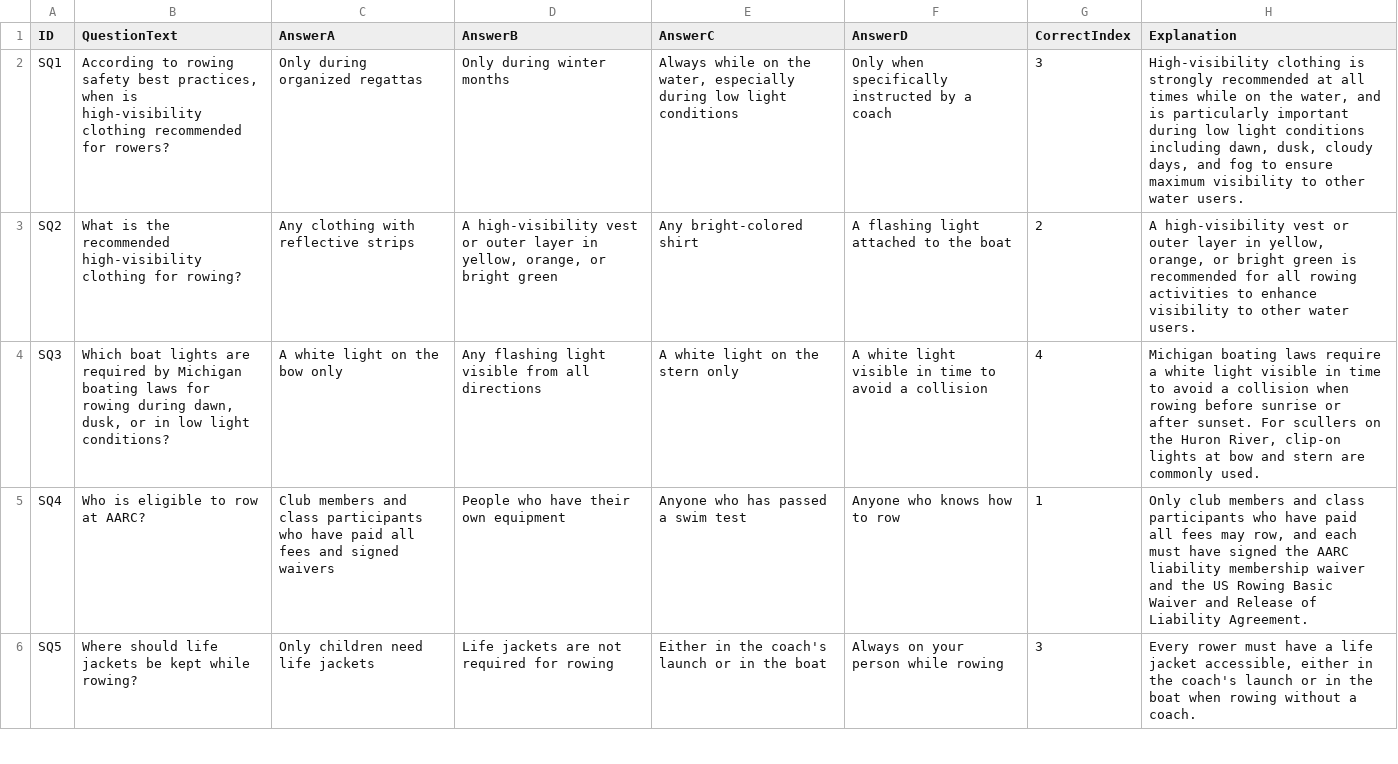
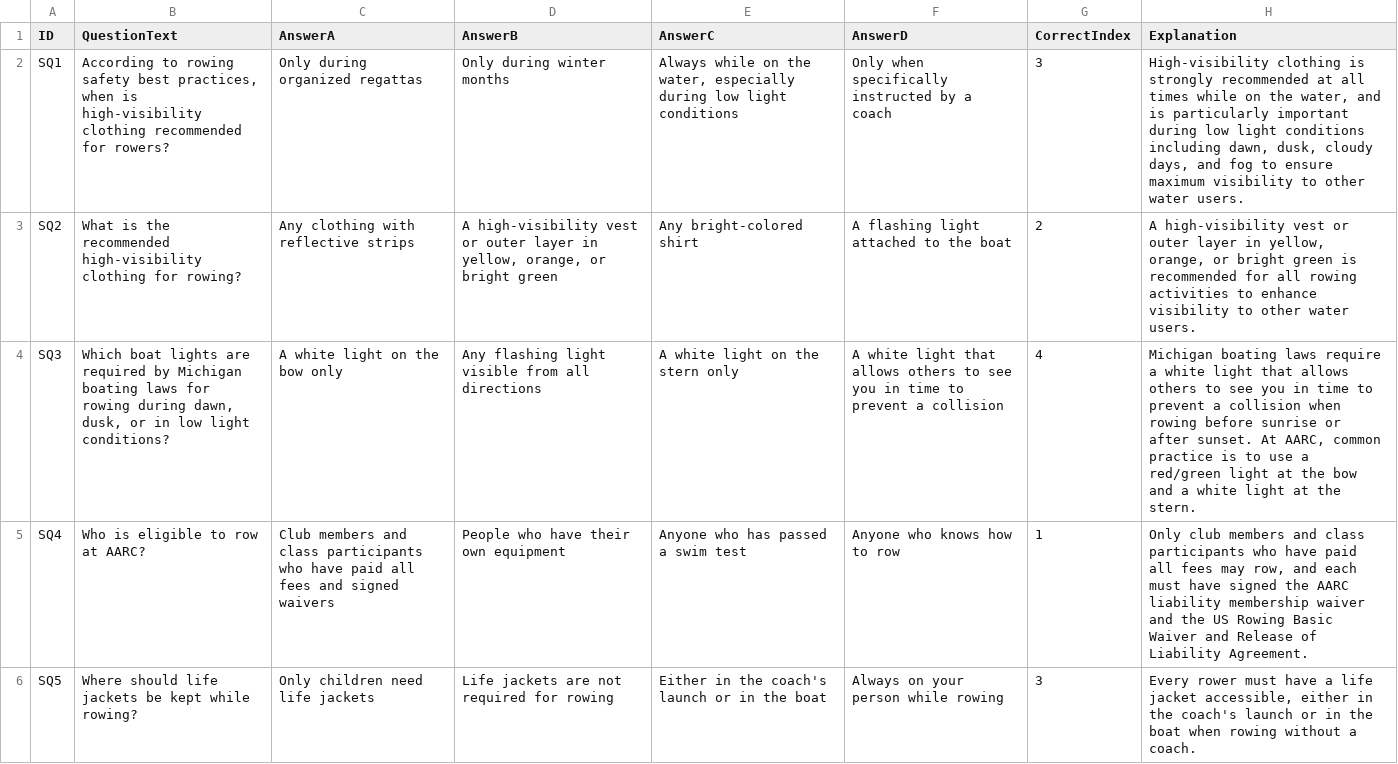
Before and after one commit to ilarsf/aarc_lts, a CSV file: resources/safety_questions.csv, drawn as a sheet; only a part is shown.

```diff
--- a/resources/safety_questions.csv
+++ b/resources/safety_questions.csv
@@ -3,3 +3,3 @@ SQ1,"According to rowing safety best practices, when is high-visibility clothing
 SQ2,What is the recommended high-visibility clothing for rowing?,Any clothing with reflective strips,"A high-visibility vest or outer layer in yellow, orange, or bright green",Any bright-colored shirt,A flashing light attached to the boat,2,"A high-visibility vest or outer layer in yellow, orange, or bright green is recommended for all rowing activities to enhance visibility to other water users."
-SQ3,"Which boat lights are required by Michigan boating laws for rowing during dawn, dusk, or in low light conditions?",A white light on the bow only,Any flashing light visible from all directions,A white light on the stern only,A white light visible in time to avoid a collision,4,"Michigan boating laws require a white light visible in time to avoid a collision when rowing before sunrise or after sunset. For scullers on the Huron River, clip-on lights at bow and stern are commonly used."
+SQ3,"Which boat lights are required by Michigan boating laws for rowing during dawn, dusk, or in low light conditions?",A white light on the bow only,Any flashing light visible from all directions,A white light on the stern only,A white light that allows others to see you in time to prevent a collision,4,"Michigan boating laws require a white light that allows others to see you in time to prevent a collision when rowing before sunrise or after sunset. At AARC, common practice is to use a red/green light at the bow and a white light at the stern."
 SQ4,Who is eligible to row at AARC?,Club members and class participants who have paid all fees and signed waivers,People who have their own equipment,Anyone who has passed a swim test,Anyone who knows how to row,1,"Only club members and class participants who have paid all fees may row, and each must have signed the AARC liability membership waiver and the US Rowing Basic Waiver and Release of Liability Agreement."
```
Also changed, not shown: resources/session1_questions.csv, 6 other files.
